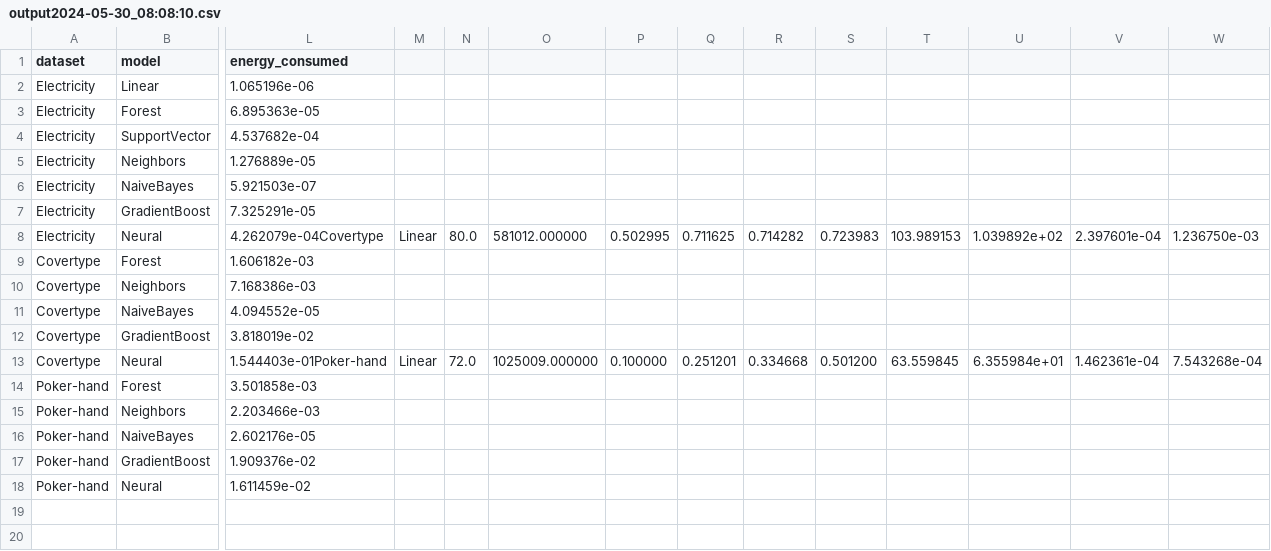
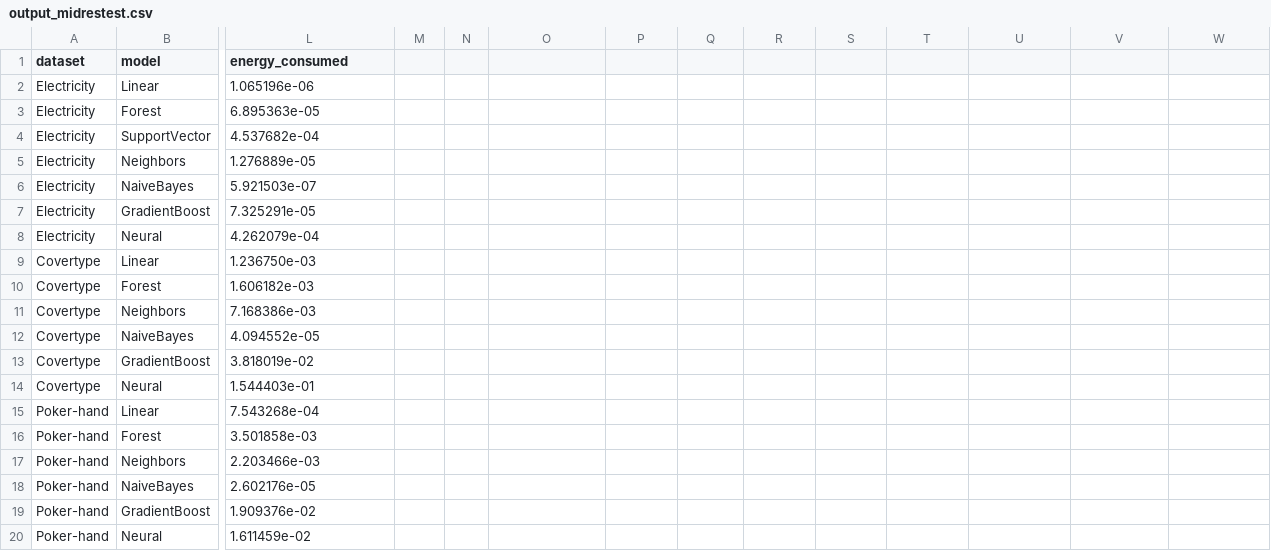
Before and after one commit to l-gonz/tfg-gitt-mlcost, a CSV file: azure/output_midrestest.csv (was azure/output2024-05-30_08:08:10.csv), drawn as a sheet; only a part is shown, gaps mark what is left out; addresses are those after the commit; rows hold the shown columns only; the diff names each change by its address in the sheet, - before the commit and + after, or states it on an @@ line.

Commit message:
Improve azure script

```diff
--- a/azure/output2024-05-30_08:08:10.csv
+++ b/azure/output_midrestest.csv
-L8 (energy_consumed): 4.262079e-04Covertype
+L8 (energy_consumed): 4.262079e-04
-M8: Linear
+M8: (empty)
-N8: 80.0
+N8: (empty)
-O8: 581012.000000
+O8: (empty)
-P8: 0.502995
+P8: (empty)
-Q8: 0.711625
+Q8: (empty)
-R8: 0.714282
+R8: (empty)
-S8: 0.723983
+S8: (empty)
-T8: 103.989153
+T8: (empty)
-U8: 1.039892e+02
+U8: (empty)
-V8: 2.397601e-04
+V8: (empty)
-W8: 1.236750e-03
+W8: (empty)
+row 9: Covertype | Linear | 1.236750e-03
-L14 (energy_consumed): 1.544403e-01Poker-hand
+L14 (energy_consumed): 1.544403e-01
-M14: Linear
+M14: (empty)
-N14: 72.0
+N14: (empty)
-O14: 1025009.000000
+O14: (empty)
-P14: 0.100000
+P14: (empty)
-Q14: 0.251201
+Q14: (empty)
-R14: 0.334668
+R14: (empty)
-S14: 0.501200
+S14: (empty)
-T14: 63.559845
+T14: (empty)
-U14: 6.355984e+01
+U14: (empty)
-V14: 1.462361e-04
+V14: (empty)
-W14: 7.543268e-04
+W14: (empty)
+row 15: Poker-hand | Linear | 7.543268e-04
```
Also changed, not shown: 1 other file.
